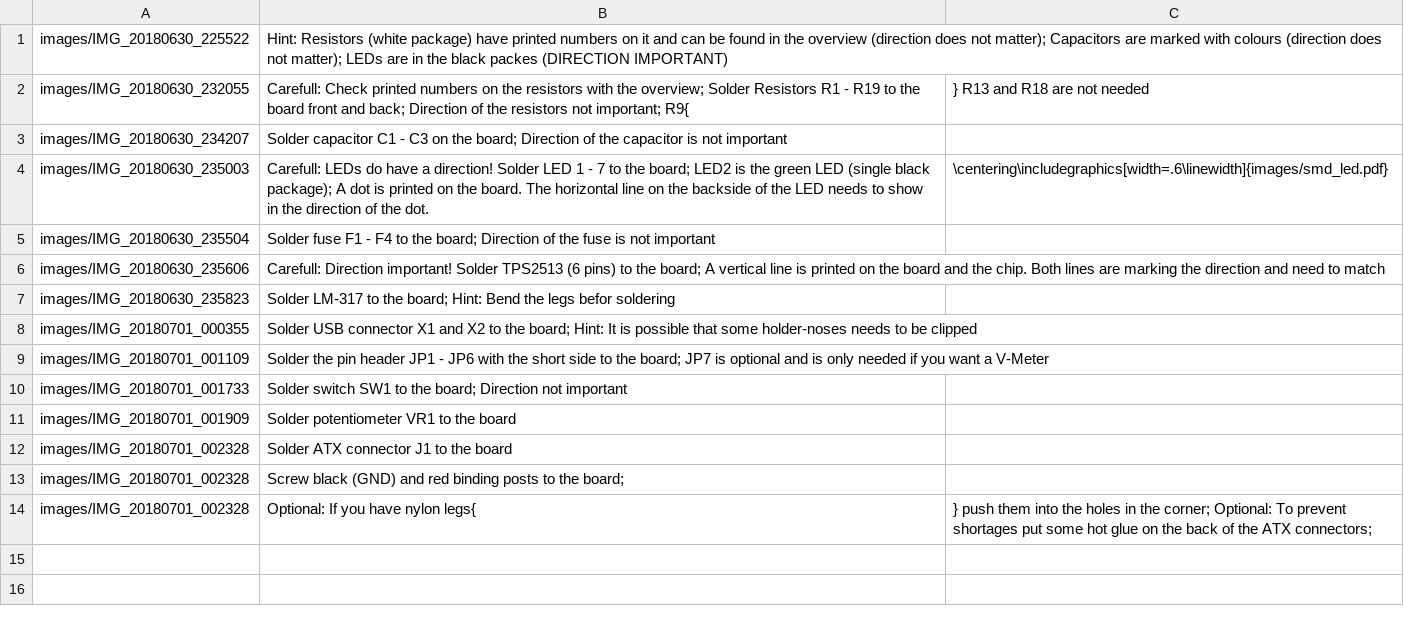
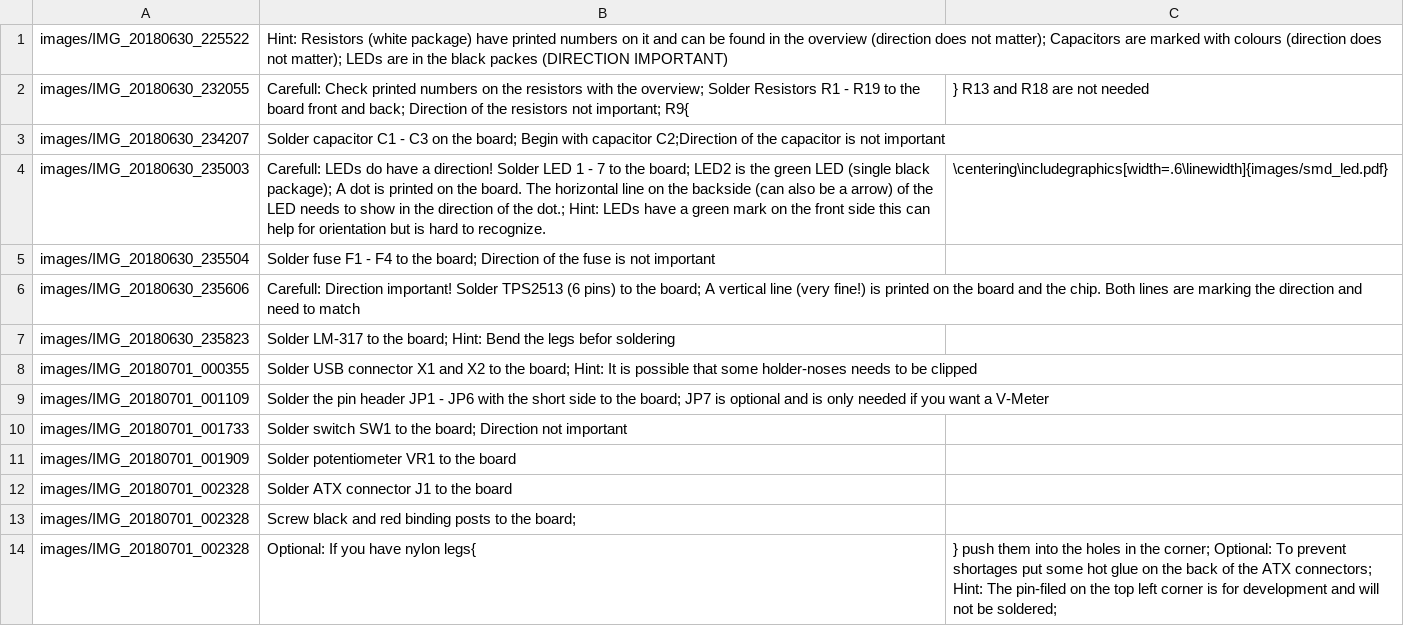
Before and after one commit to Binary-Kitchen/SolderingTutorial, a CSV file: ATXBreakoutBoardSMD/manual/configuration/en_steps.csv, drawn as a sheet.

```diff
--- a/ATXBreakoutBoardSMD/manual/configuration/en_steps.csv
+++ b/ATXBreakoutBoardSMD/manual/configuration/en_steps.csv
@@ -2,6 +2,6 @@ images/IMG_20180630_225522,Hint: Resistors (white package) have printed numbers
 images/IMG_20180630_232055,Carefull: Check printed numbers on the resistors with the overview; Solder Resistors R1 - R19 to the board front and back; Direction of the resistors not important; R9{,} R13 and R18 are not needed
-images/IMG_20180630_234207,Solder capacitor C1 - C3 on the board; Direction of the capacitor is not important
-images/IMG_20180630_235003,Carefull: LEDs do have a direction! Solder LED 1 - 7 to the board; LED2 is the green LED (single black package); A dot is printed on the board. The horizontal line on the backside of the LED needs to show in the direction of the dot.,\centering\includegraphics[width=.6\linewidth]{images/smd_led.pdf}
+images/IMG_20180630_234207,Solder capacitor C1 - C3 on the board; Begin with capacitor C2;Direction of the capacitor is not important
+images/IMG_20180630_235003,Carefull: LEDs do have a direction! Solder LED 1 - 7 to the board; LED2 is the green LED (single black package); A dot is printed on the board. The horizontal line on the backside (can also be a arrow) of the LED needs to show in the direction of the dot.; Hint: LEDs have a green mark on the front side this can help for orientation but is hard to recognize.,\centering\includegraphics[width=.6\linewidth]{images/smd_led.pdf}
 images/IMG_20180630_235504,Solder fuse F1 - F4 to the board; Direction of the fuse is not important
-images/IMG_20180630_235606,Carefull: Direction important! Solder TPS2513 (6 pins) to the board; A vertical line is printed on the board and the chip. Both lines are marking the direction and need to match
+images/IMG_20180630_235606,Carefull: Direction important! Solder TPS2513 (6 pins) to the board; A vertical line (very fine!) is printed on the board and the chip. Both lines are marking the direction and need to match
 images/IMG_20180630_235823,Solder LM-317 to the board; Hint: Bend the legs befor soldering
@@ -12,3 +12,3 @@ images/IMG_20180701_001909,Solder potentiometer VR1 to the board
 images/IMG_20180701_002328,Solder ATX connector J1 to the board
-images/IMG_20180701_002328,Screw black (GND) and red binding posts to the board;
-images/IMG_20180701_002328,Optional: If you have nylon legs{,} push them into the holes in the corner; Optional: To prevent shortages put some hot glue on the back of the ATX connectors;
+images/IMG_20180701_002328,Screw black and red binding posts to the board;
+images/IMG_20180701_002328,Optional: If you have nylon legs{,} push them into the holes in the corner; Optional: To prevent shortages put some hot glue on the back of the ATX connectors; Hint: The pin-filed on the top left corner is for development and will not be soldered;
```
Also changed, not shown: 1 other file.
